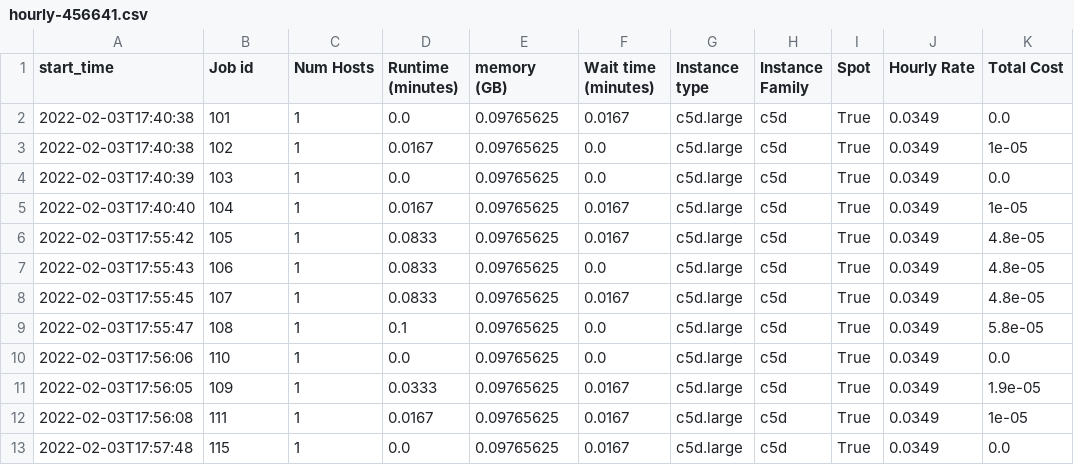
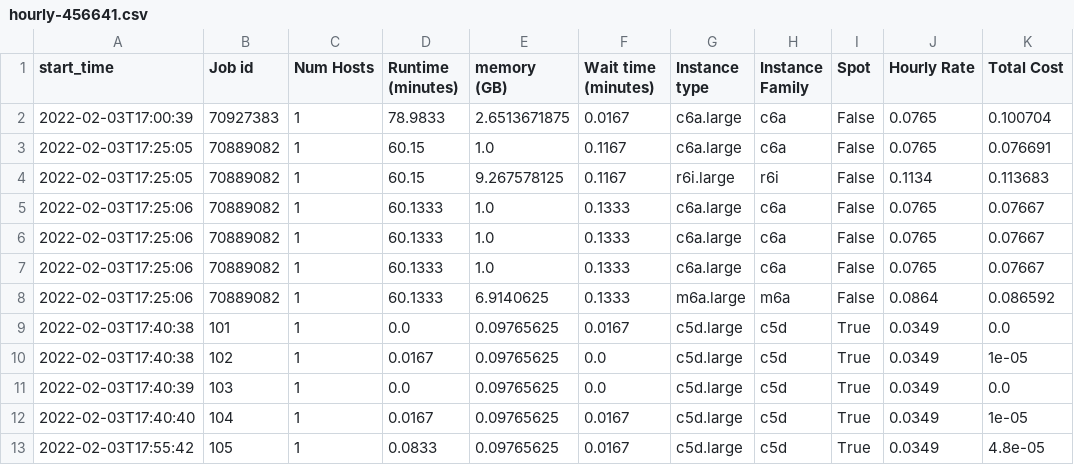
Before and after one commit to aws-samples/hpc-cost-simulator, a CSV file: test_files/JobAnalyzer/issues/73/hourly-456641.csv, drawn as a sheet; only a part is shown; the shorter side is filled out with more unchanged rows.

```diff
--- a/test_files/JobAnalyzer/issues/73/hourly-456641.csv
+++ b/test_files/JobAnalyzer/issues/73/hourly-456641.csv
@@ -1,2 +1,9 @@
 start_time,Job id,Num Hosts,Runtime (minutes),memory (GB),Wait time (minutes),Instance type,Instance Family,Spot,Hourly Rate,Total Cost
+2022-02-03T17:00:39,70927383,1,78.9833,2.6513671875,0.0167,c6a.large,c6a,False,0.0765,0.100704
+2022-02-03T17:25:05,70889082,1,60.15,1.0,0.1167,c6a.large,c6a,False,0.0765,0.076691
+2022-02-03T17:25:05,70889082,1,60.15,9.267578125,0.1167,r6i.large,r6i,False,0.1134,0.113683
+2022-02-03T17:25:06,70889082,1,60.1333,1.0,0.1333,c6a.large,c6a,False,0.0765,0.07667
+2022-02-03T17:25:06,70889082,1,60.1333,1.0,0.1333,c6a.large,c6a,False,0.0765,0.07667
+2022-02-03T17:25:06,70889082,1,60.1333,1.0,0.1333,c6a.large,c6a,False,0.0765,0.07667
+2022-02-03T17:25:06,70889082,1,60.1333,6.9140625,0.1333,m6a.large,m6a,False,0.0864,0.086592
 2022-02-03T17:40:38,101,1,0.0,0.09765625,0.0167,c5d.large,c5d,True,0.0349,0.0
```
Also changed, not shown: test_files/JobAnalyzer/issues/73/hourly_stats.csv, 3 other files.
